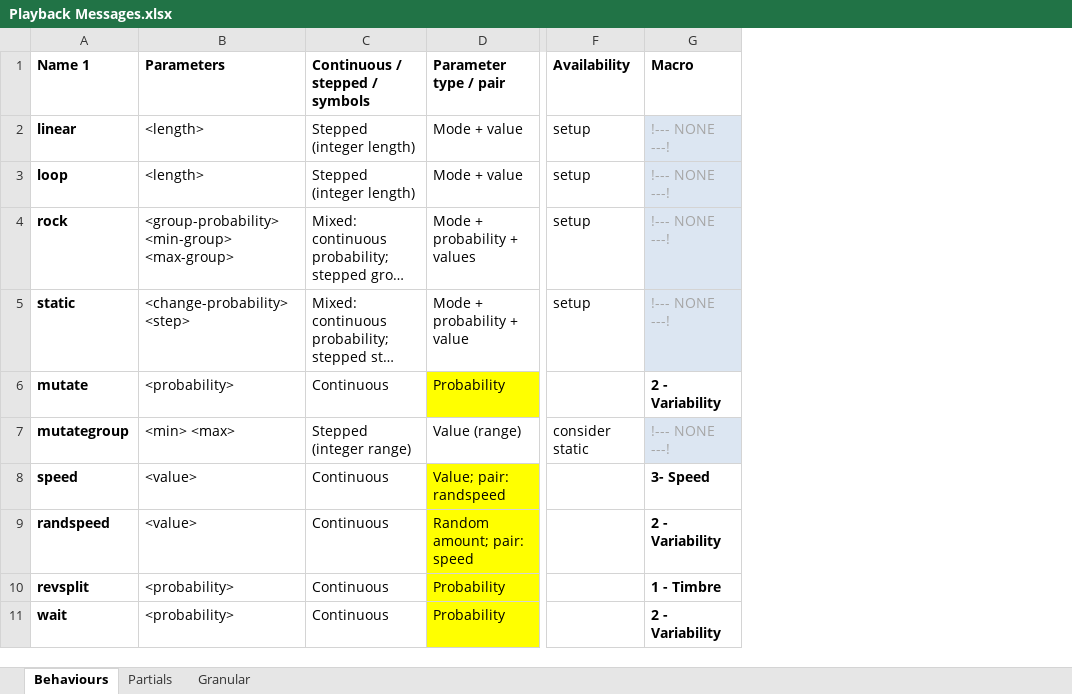
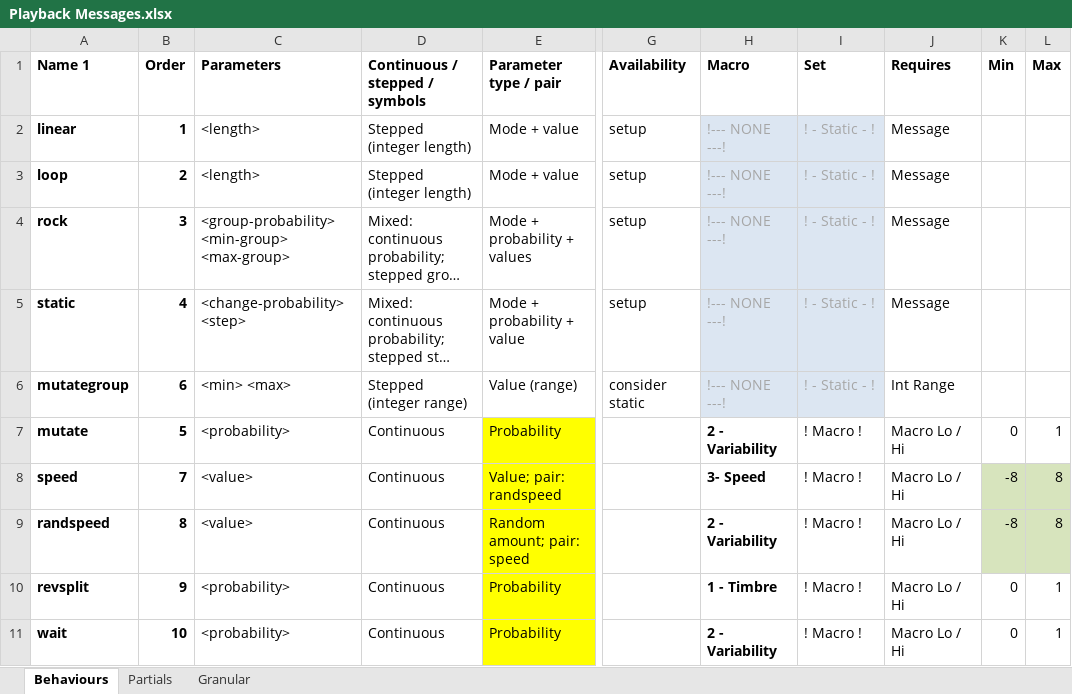
Before and after one commit to AlexHarker/wintersleep, an Excel workbook: Playback Messages.xlsx, sheet Behaviours, drawn as a sheet; only a part is shown, gaps mark what is left out; long unchanged cells end in …; values as stored, in another font and other column widths than the file's, no borders; addresses are those after the commit; the diff names each change by its address in the sheet, - before the commit and + after, or states it on an @@ line.

Commit message:
Work on the message spreadsheet

```diff
--- a/Playback Messages.xlsx (sheet Behaviours)
+++ b/Playback Messages.xlsx (sheet Behaviours)
+column B (Order), rows 2-5: 1 | 2 | 3 | 4; rows 7-11: 5 | 7 | 8 | 9 | 10
+column I (Set), rows 2-5: all ! - Static - !; rows 7-11: all ! Macro !
+column J (Requires), rows 2-5: all Message; rows 7-11: all Macro Lo / Hi
+column K (Min), rows 7-11: 0 | -8 | -8 | 0 | 0
+column L (Max), rows 7-11: 1 | 8 | 8 | 1 | 1
@@ row 7 moved to row 6: mutategroup @@
```
Also changed, not shown: sheet Partials, sheet Granular.
